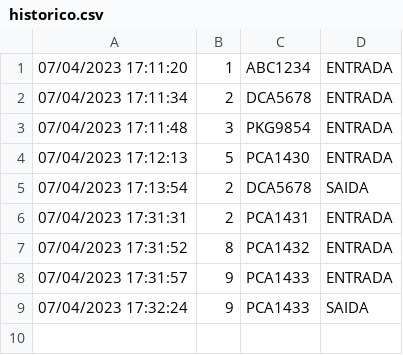
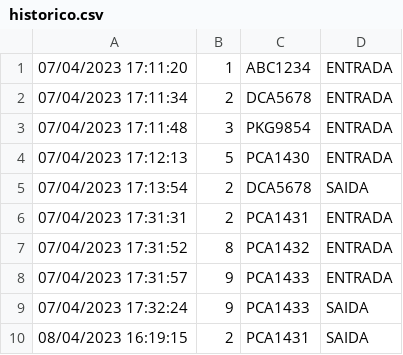
Before and after one commit to yagocdj/ProjetoPOO, a CSV file: Valetinho/data/historico.csv, drawn as a sheet.

```diff
--- a/Valetinho/data/historico.csv
+++ b/Valetinho/data/historico.csv
@@ -9 +9,2 @@
 07/04/2023 17:32:24;9;PCA1433;SAIDA
+08/04/2023 16:19:15;2;PCA1431;SAIDA
```
Also changed, not shown: 5 other files.
